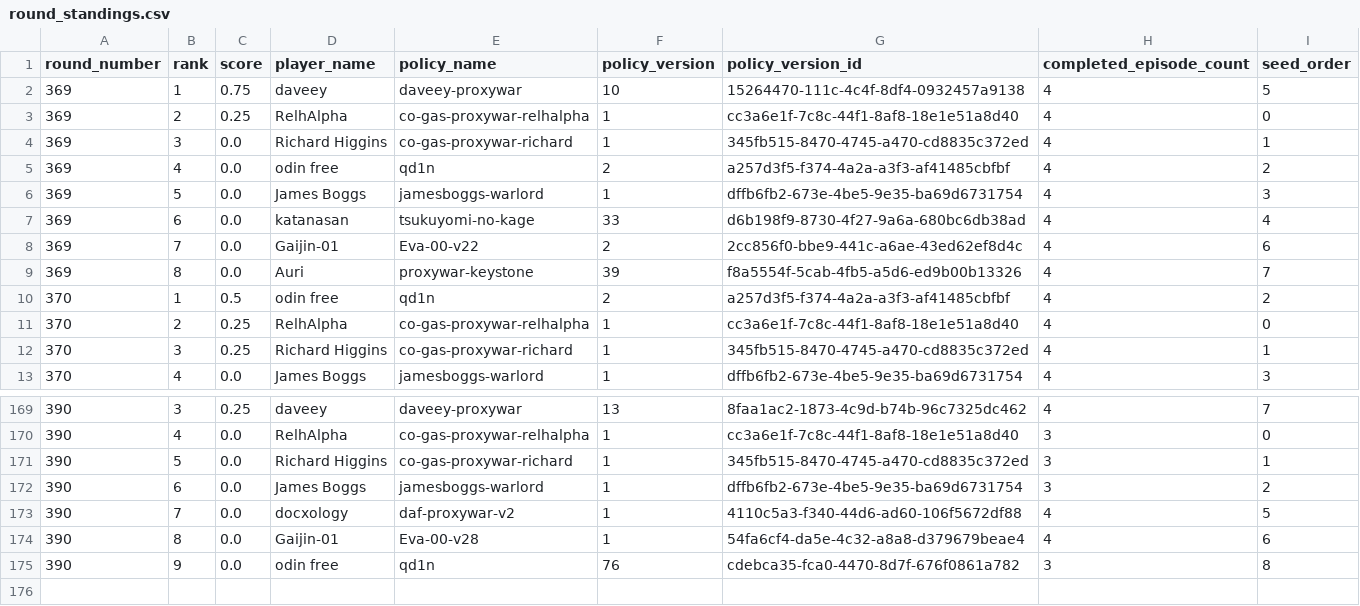
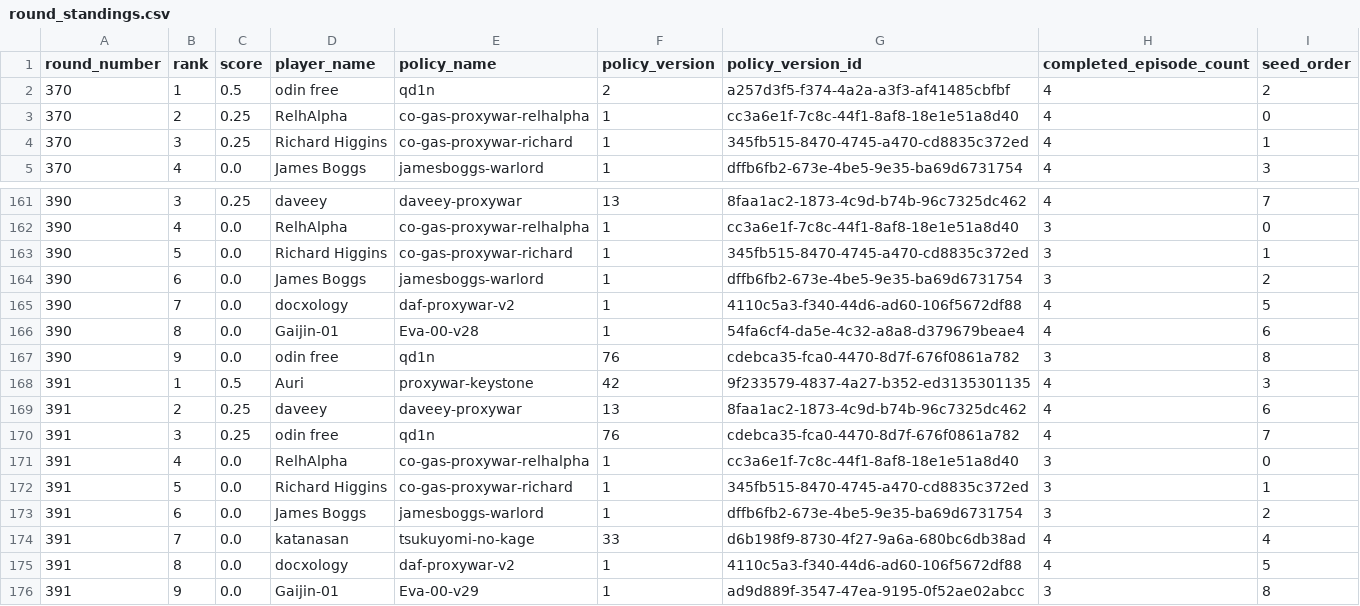
Before and after one commit to welttowelt/proxywar-coworld-starter, a CSV file: data/analysis/round_standings.csv, drawn as a sheet; only a part is shown, gaps mark what is left out; removed rows and columns are numbered as before the commit, all else as after; the diff names each change by its address in the sheet, - before the commit and + after, or states it on an @@ line.

```diff
--- a/data/analysis/round_standings.csv
+++ b/data/analysis/round_standings.csv
-row 2: 369 | 1 | 0.75 | daveey | daveey-proxywar | 10 | 15264470-111c-4c4f-8df4-0932457a9138 | 4 | 5
-row 3: 369 | 2 | 0.25 | RelhAlpha | co-gas-proxywar-relhalpha | 1 | cc3a6e1f-7c8c-44f1-8af8-18e1e51a8d40 | 4 | 0
-row 4: 369 | 3 | 0.0 | Richard Higgins | co-gas-proxywar-richard | 1 | 345fb515-8470-4745-a470-cd8835c372ed | 4 | 1
-row 5: 369 | 4 | 0.0 | odin free | qd1n | 2 | a257d3f5-f374-4a2a-a3f3-af41485cbfbf | 4 | 2
-row 6: 369 | 5 | 0.0 | James Boggs | jamesboggs-warlord | 1 | dffb6fb2-673e-4be5-9e35-ba69d6731754 | 4 | 3
-row 7: 369 | 6 | 0.0 | katanasan | tsukuyomi-no-kage | 33 | d6b198f9-8730-4f27-9a6a-680bc6db38ad | 4 | 4
-row 8: 369 | 7 | 0.0 | Gaijin-01 | Eva-00-v22 | 2 | 2cc856f0-bbe9-441c-a6ae-43ed62ef8d4c | 4 | 6
-row 9: 369 | 8 | 0.0 | Auri | proxywar-keystone | 39 | f8a5554f-5cab-4fb5-a5d6-ed9b00b13326 | 4 | 7
+row 168: 391 | 1 | 0.5 | Auri | proxywar-keystone | 42 | 9f233579-4837-4a27-b352-ed3135301135 | 4 | 3
+row 169: 391 | 2 | 0.25 | daveey | daveey-proxywar | 13 | 8faa1ac2-1873-4c9d-b74b-96c7325dc462 | 4 | 6
+row 170: 391 | 3 | 0.25 | odin free | qd1n | 76 | cdebca35-fca0-4470-8d7f-676f0861a782 | 4 | 7
+row 171: 391 | 4 | 0.0 | RelhAlpha | co-gas-proxywar-relhalpha | 1 | cc3a6e1f-7c8c-44f1-8af8-18e1e51a8d40 | 3 | 0
+row 172: 391 | 5 | 0.0 | Richard Higgins | co-gas-proxywar-richard | 1 | 345fb515-8470-4745-a470-cd8835c372ed | 3 | 1
+row 173: 391 | 6 | 0.0 | James Boggs | jamesboggs-warlord | 1 | dffb6fb2-673e-4be5-9e35-ba69d6731754 | 3 | 2
+row 174: 391 | 7 | 0.0 | katanasan | tsukuyomi-no-kage | 33 | d6b198f9-8730-4f27-9a6a-680bc6db38ad | 4 | 4
+row 175: 391 | 8 | 0.0 | docxology | daf-proxywar-v2 | 1 | 4110c5a3-f340-44d6-ad60-106f5672df88 | 4 | 5
+row 176: 391 | 9 | 0.0 | Gaijin-01 | Eva-00-v29 | 1 | ad9d889f-3547-47ea-9195-0f52ae02abcc | 3 | 8
```
Also changed, not shown: data/analysis/ffa_dominance_trend.csv, data/analysis/ffa_phase_profile.csv, 40 other files.
